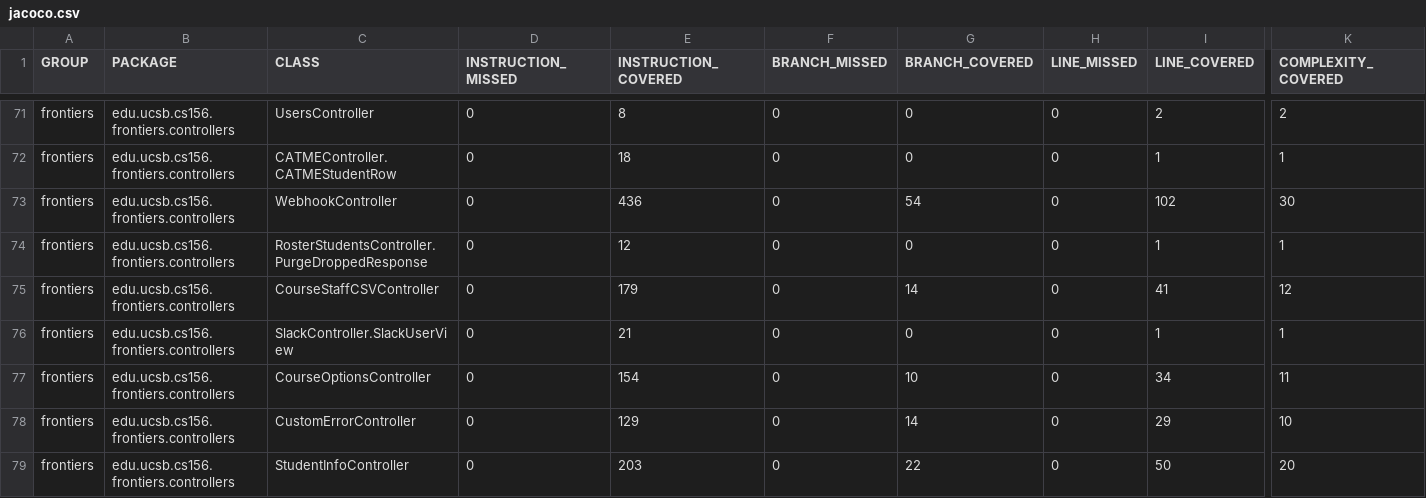
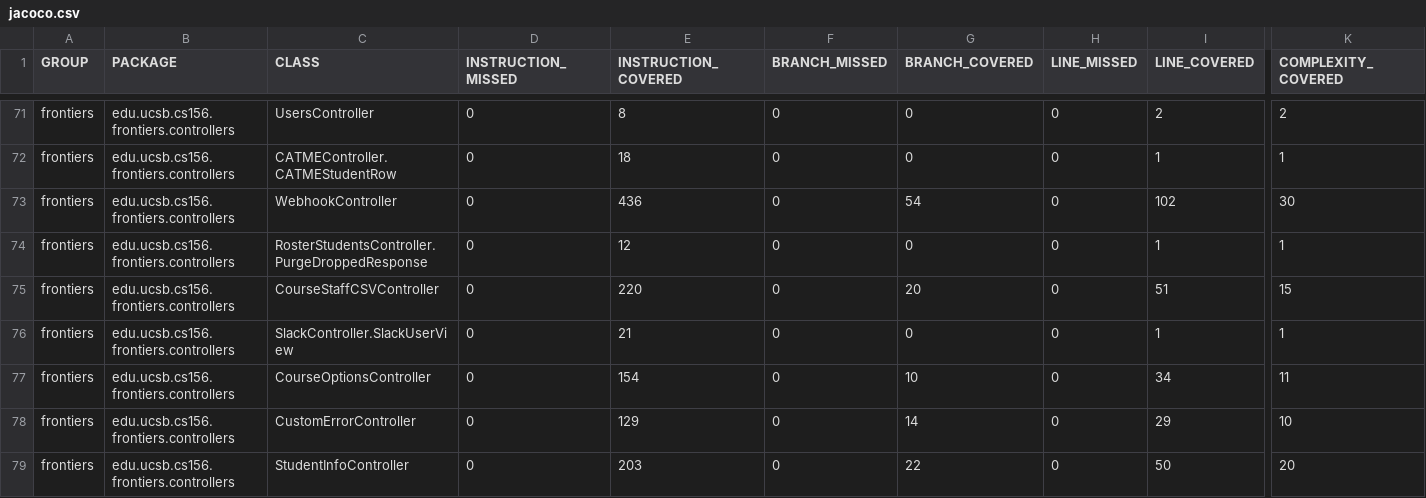
Before and after one commit to ucsb-cs156-f26/proj-frontiers-f26-09, a CSV file: jacoco/jacoco.csv, drawn as a sheet; only a part is shown, gaps mark what is left out; the diff names each change by its address in the sheet, - before the commit and + after, or states it on an @@ line.

```diff
--- a/jacoco/jacoco.csv
+++ b/jacoco/jacoco.csv
-E75 (INSTRUCTION_COVERED): 179
+E75 (INSTRUCTION_COVERED): 220
-G75 (BRANCH_COVERED): 14
+G75 (BRANCH_COVERED): 20
-I75 (LINE_COVERED): 41
+I75 (LINE_COVERED): 51
-K75 (COMPLEXITY_COVERED): 12
+K75 (COMPLEXITY_COVERED): 15
```
Also changed, not shown: 7 other files.
